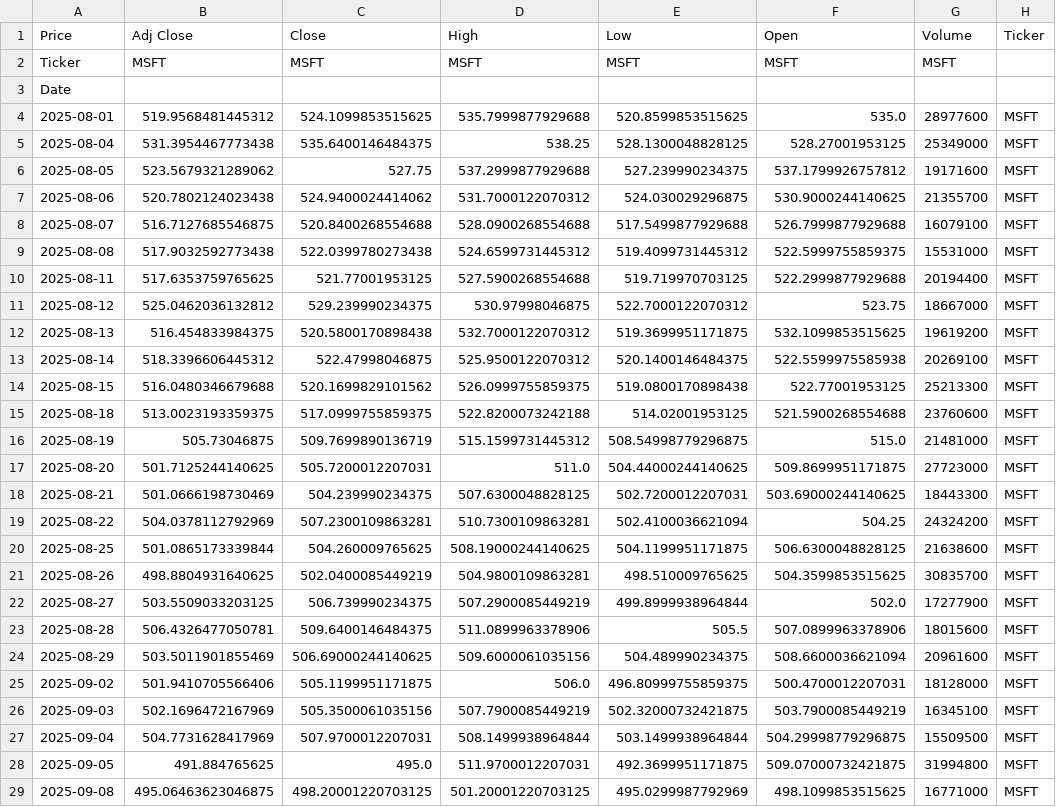
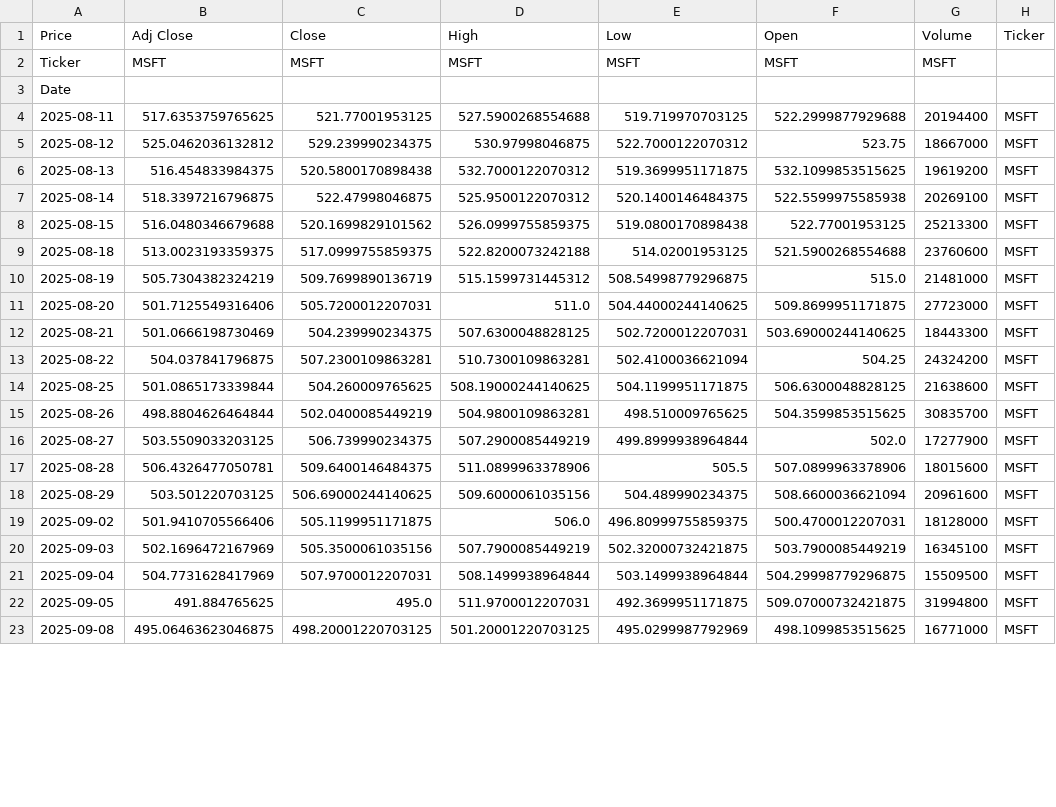
Before and after one commit to Mahlatsemok/Stock_market_data_pipeline, a CSV file: data/raw/MSFT_stock.csv, drawn as a sheet; only a part is shown; the diff covers the shown part only.

```diff
--- a/data/raw/MSFT_stock.csv
+++ b/data/raw/MSFT_stock.csv
@@ -3,8 +3,2 @@ Ticker,MSFT,MSFT,MSFT,MSFT,MSFT,MSFT,
 Date,,,,,,,
-2025-08-01,519.9568481445312,524.1099853515625,535.7999877929688,520.8599853515625,535.0,28977600,MSFT
-2025-08-04,531.3954467773438,535.6400146484375,538.25,528.1300048828125,528.27001953125,25349000,MSFT
-2025-08-05,523.5679321289062,527.75,537.2999877929688,527.239990234375,537.1799926757812,19171600,MSFT
-2025-08-06,520.7802124023438,524.9400024414062,531.7000122070312,524.030029296875,530.9000244140625,21355700,MSFT
-2025-08-07,516.7127685546875,520.8400268554688,528.0900268554688,517.5499877929688,526.7999877929688,16079100,MSFT
-2025-08-08,517.9032592773438,522.0399780273438,524.6599731445312,519.4099731445312,522.5999755859375,15531000,MSFT
 2025-08-11,517.6353759765625,521.77001953125,527.5900268554688,519.719970703125,522.2999877929688,20194400,MSFT
@@ -12,14 +6,14 @@ Date,,,,,,,
 2025-08-13,516.454833984375,520.5800170898438,532.7000122070312,519.3699951171875,532.1099853515625,19619200,MSFT
-2025-08-14,518.3396606445312,522.47998046875,525.9500122070312,520.1400146484375,522.5599975585938,20269100,MSFT
+2025-08-14,518.3397216796875,522.47998046875,525.9500122070312,520.1400146484375,522.5599975585938,20269100,MSFT
 2025-08-15,516.0480346679688,520.1699829101562,526.0999755859375,519.0800170898438,522.77001953125,25213300,MSFT
 2025-08-18,513.0023193359375,517.0999755859375,522.8200073242188,514.02001953125,521.5900268554688,23760600,MSFT
-2025-08-19,505.73046875,509.7699890136719,515.1599731445312,508.54998779296875,515.0,21481000,MSFT
-2025-08-20,501.7125244140625,505.7200012207031,511.0,504.44000244140625,509.8699951171875,27723000,MSFT
+2025-08-19,505.7304382324219,509.7699890136719,515.1599731445312,508.54998779296875,515.0,21481000,MSFT
+2025-08-20,501.7125549316406,505.7200012207031,511.0,504.44000244140625,509.8699951171875,27723000,MSFT
 2025-08-21,501.0666198730469,504.239990234375,507.6300048828125,502.7200012207031,503.69000244140625,18443300,MSFT
-2025-08-22,504.0378112792969,507.2300109863281,510.7300109863281,502.4100036621094,504.25,24324200,MSFT
+2025-08-22,504.037841796875,507.2300109863281,510.7300109863281,502.4100036621094,504.25,24324200,MSFT
 2025-08-25,501.0865173339844,504.260009765625,508.19000244140625,504.1199951171875,506.6300048828125,21638600,MSFT
-2025-08-26,498.8804931640625,502.0400085449219,504.9800109863281,498.510009765625,504.3599853515625,30835700,MSFT
+2025-08-26,498.8804626464844,502.0400085449219,504.9800109863281,498.510009765625,504.3599853515625,30835700,MSFT
 2025-08-27,503.5509033203125,506.739990234375,507.2900085449219,499.8999938964844,502.0,17277900,MSFT
 2025-08-28,506.4326477050781,509.6400146484375,511.0899963378906,505.5,507.0899963378906,18015600,MSFT
-2025-08-29,503.5011901855469,506.69000244140625,509.6000061035156,504.489990234375,508.6600036621094,20961600,MSFT
+2025-08-29,503.501220703125,506.69000244140625,509.6000061035156,504.489990234375,508.6600036621094,20961600,MSFT
 2025-09-02,501.9410705566406,505.1199951171875,506.0,496.80999755859375,500.4700012207031,18128000,MSFT
```
Also changed, not shown: 6 added rows and 21 edited cells elsewhere in this file, data/processed/AAPL_stock_clean.csv, data/processed/MSFT_stock_clean.csv, 37 other files.
